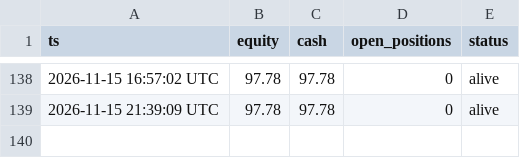
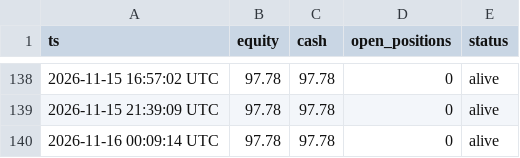
Before and after one commit to maucarrasz/arb-paper-bot, a CSV file: reto100_equity.csv, drawn as a sheet; only a part is shown, gaps mark what is left out.

```diff
--- a/reto100_equity.csv
+++ b/reto100_equity.csv
@@ -139 +139,2 @@ ts,equity,cash,open_positions,status
 2026-11-15 21:39:09 UTC,97.78,97.78,0,alive
+2026-11-16 00:09:14 UTC,97.78,97.78,0,alive
```
Also changed, not shown: mesa_equity.csv, 46 other files.
